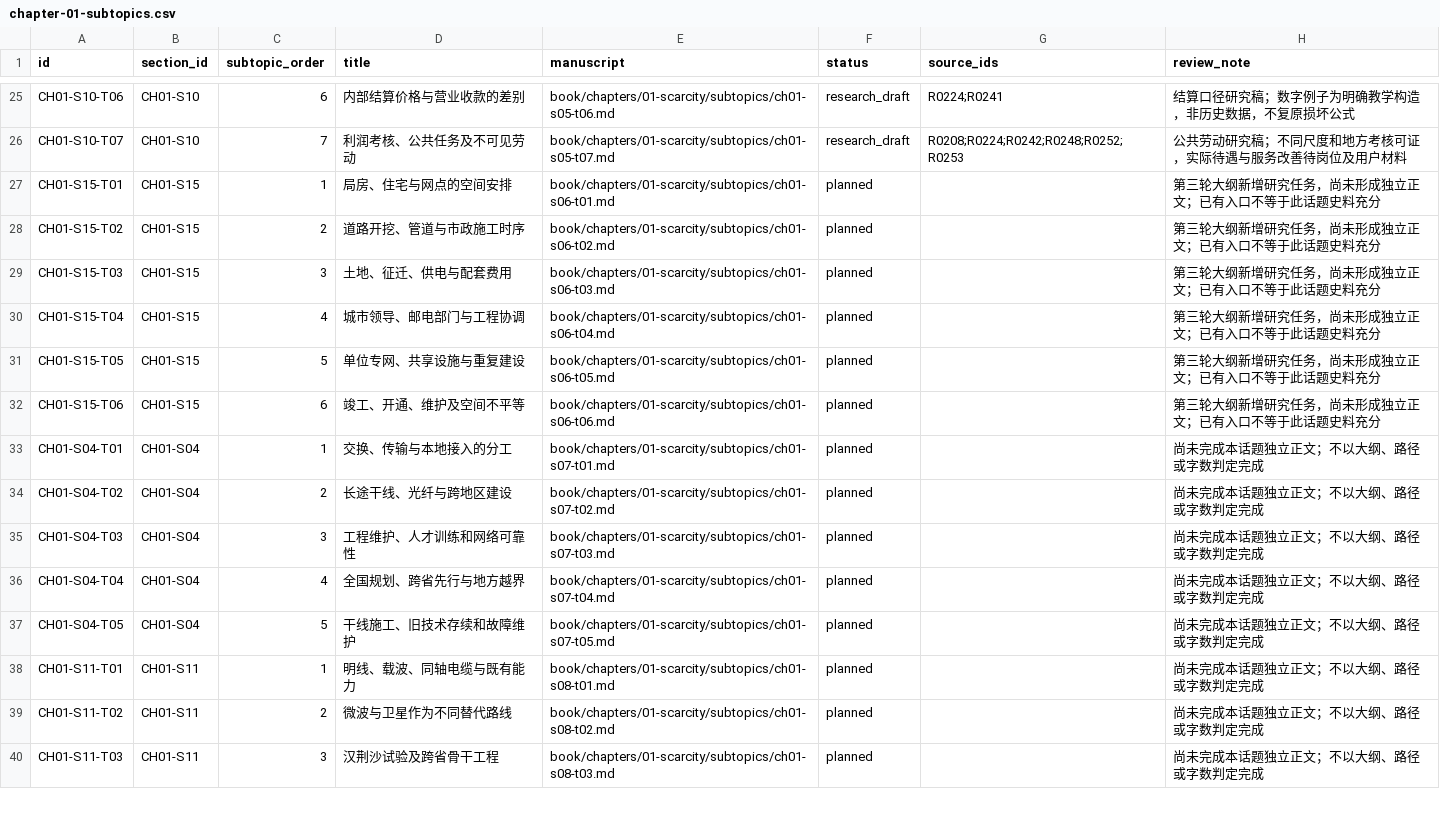
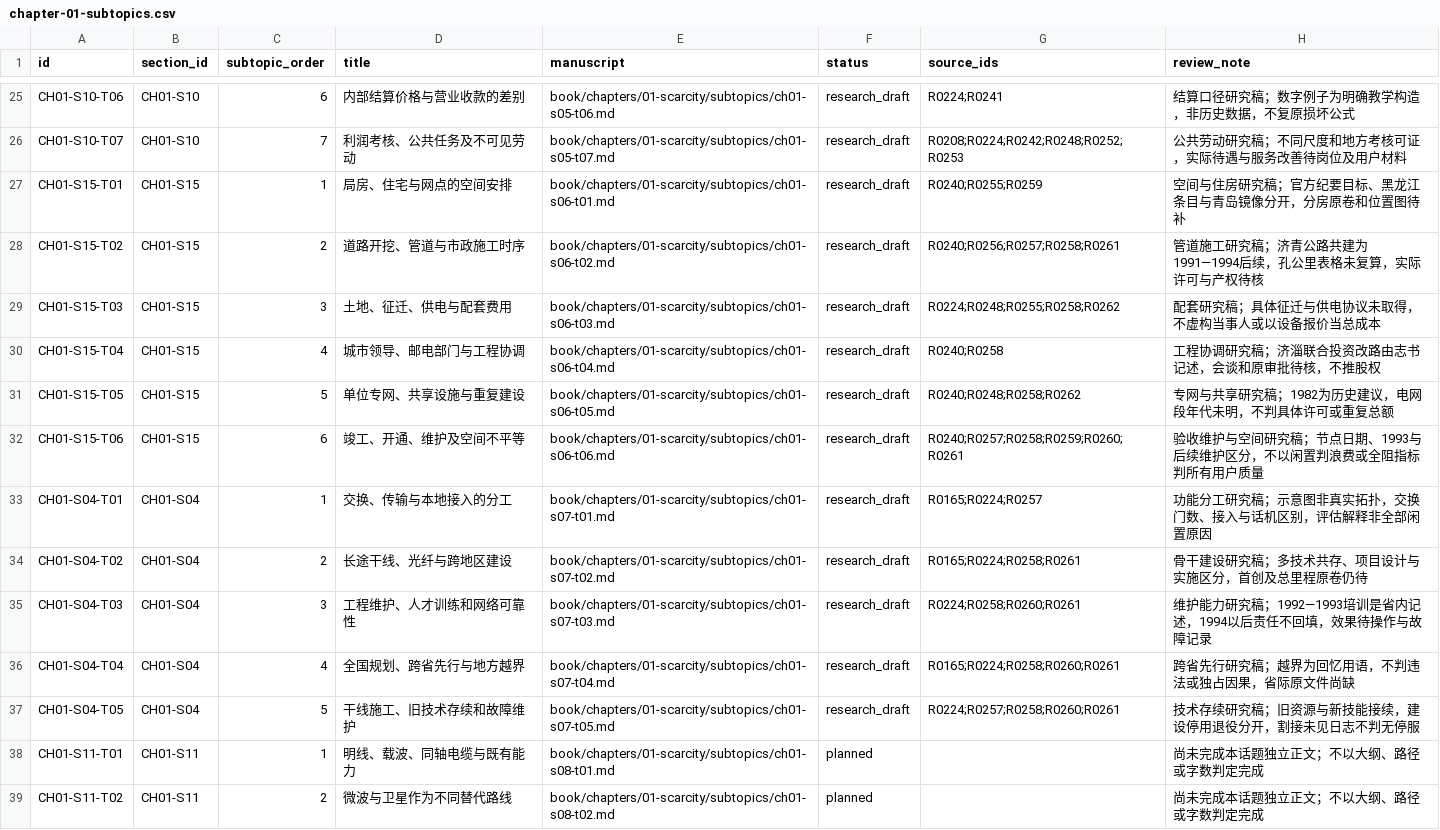
Before and after one commit to pty819/order-of-connectivity, a CSV file: research/chapter-01-subtopics.csv, drawn as a sheet; only a part is shown, gaps mark what is left out; the shorter side is filled out with more unchanged rows.

```diff
--- a/research/chapter-01-subtopics.csv
+++ b/research/chapter-01-subtopics.csv
@@ -26,13 +26,13 @@ CH01-S10-T06,CH01-S10,6,内部结算价格与营业收款的差别,book/chapters
 CH01-S10-T07,CH01-S10,7,利润考核、公共任务及不可见劳动,book/chapters/01-scarcity/subtopics/ch01-s05-t07.md,research_draft,R0208;R0224;R0242;R0248;R0252;R0253,公共劳动研究稿；不同尺度和地方考核可证，实际待遇与服务改善待岗位及用户材料
-CH01-S15-T01,CH01-S15,1,局房、住宅与网点的空间安排,book/chapters/01-scarcity/subtopics/ch01-s06-t01.md,planned,,第三轮大纲新增研究任务，尚未形成独立正文；已有入口不等于此话题史料充分
-CH01-S15-T02,CH01-S15,2,道路开挖、管道与市政施工时序,book/chapters/01-scarcity/subtopics/ch01-s06-t02.md,planned,,第三轮大纲新增研究任务，尚未形成独立正文；已有入口不等于此话题史料充分
-CH01-S15-T03,CH01-S15,3,土地、征迁、供电与配套费用,book/chapters/01-scarcity/subtopics/ch01-s06-t03.md,planned,,第三轮大纲新增研究任务，尚未形成独立正文；已有入口不等于此话题史料充分
-CH01-S15-T04,CH01-S15,4,城市领导、邮电部门与工程协调,book/chapters/01-scarcity/subtopics/ch01-s06-t04.md,planned,,第三轮大纲新增研究任务，尚未形成独立正文；已有入口不等于此话题史料充分
-CH01-S15-T05,CH01-S15,5,单位专网、共享设施与重复建设,book/chapters/01-scarcity/subtopics/ch01-s06-t05.md,planned,,第三轮大纲新增研究任务，尚未形成独立正文；已有入口不等于此话题史料充分
-CH01-S15-T06,CH01-S15,6,竣工、开通、维护及空间不平等,book/chapters/01-scarcity/subtopics/ch01-s06-t06.md,planned,,第三轮大纲新增研究任务，尚未形成独立正文；已有入口不等于此话题史料充分
-CH01-S04-T01,CH01-S04,1,交换、传输与本地接入的分工,book/chapters/01-scarcity/subtopics/ch01-s07-t01.md,planned,,尚未完成本话题独立正文；不以大纲、路径或字数判定完成
-CH01-S04-T02,CH01-S04,2,长途干线、光纤与跨地区建设,book/chapters/01-scarcity/subtopics/ch01-s07-t02.md,planned,,尚未完成本话题独立正文；不以大纲、路径或字数判定完成
-CH01-S04-T03,CH01-S04,3,工程维护、人才训练和网络可靠性,book/chapters/01-scarcity/subtopics/ch01-s07-t03.md,planned,,尚未完成本话题独立正文；不以大纲、路径或字数判定完成
-CH01-S04-T04,CH01-S04,4,全国规划、跨省先行与地方越界,book/chapters/01-scarcity/subtopics/ch01-s07-t04.md,planned,,尚未完成本话题独立正文；不以大纲、路径或字数判定完成
-CH01-S04-T05,CH01-S04,5,干线施工、旧技术存续和故障维护,book/chapters/01-scarcity/subtopics/ch01-s07-t05.md,planned,,尚未完成本话题独立正文；不以大纲、路径或字数判定完成
+CH01-S15-T01,CH01-S15,1,局房、住宅与网点的空间安排,book/chapters/01-scarcity/subtopics/ch01-s06-t01.md,research_draft,R0240;R0255;R0259,空间与住房研究稿；官方纪要目标、黑龙江条目与青岛镜像分开，分房原卷和位置图待补
+CH01-S15-T02,CH01-S15,2,道路开挖、管道与市政施工时序,book/chapters/01-scarcity/subtopics/ch01-s06-t02.md,research_draft,R0240;R0256;R0257;R0258;R0261,管道施工研究稿；济青公路共建为1991—1994后续，孔公里表格未复算，实际许可与产权待核
+CH01-S15-T03,CH01-S15,3,土地、征迁、供电与配套费用,book/chapters/01-scarcity/subtopics/ch01-s06-t03.md,research_draft,R0224;R0248;R0255;R0258;R0262,配套研究稿；具体征迁与供电协议未取得，不虚构当事人或以设备报价当总成本
+CH01-S15-T04,CH01-S15,4,城市领导、邮电部门与工程协调,book/chapters/01-scarcity/subtopics/ch01-s06-t04.md,research_draft,R0240;R0258,工程协调研究稿；济淄联合投资改路由志书记述，会谈和原审批待核，不推股权
+CH01-S15-T05,CH01-S15,5,单位专网、共享设施与重复建设,book/chapters/01-scarcity/subtopics/ch01-s06-t05.md,research_draft,R0240;R0248;R0258;R0262,专网与共享研究稿；1982为历史建议，电网段年代未明，不判具体许可或重复总额
+CH01-S15-T06,CH01-S15,6,竣工、开通、维护及空间不平等,book/chapters/01-scarcity/subtopics/ch01-s06-t06.md,research_draft,R0240;R0257;R0258;R0259;R0260;R0261,验收维护与空间研究稿；节点日期、1993与后续维护区分，不以闲置判浪费或全阻指标判所有用户质量
+CH01-S04-T01,CH01-S04,1,交换、传输与本地接入的分工,book/chapters/01-scarcity/subtopics/ch01-s07-t01.md,research_draft,R0165;R0224;R0257,功能分工研究稿；示意图非真实拓扑，交换门数、接入与话机区别，评估解释非全部闲置原因
+CH01-S04-T02,CH01-S04,2,长途干线、光纤与跨地区建设,book/chapters/01-scarcity/subtopics/ch01-s07-t02.md,research_draft,R0165;R0224;R0258;R0261,骨干建设研究稿；多技术共存、项目设计与实施区分，首创及总里程原卷仍待
+CH01-S04-T03,CH01-S04,3,工程维护、人才训练和网络可靠性,book/chapters/01-scarcity/subtopics/ch01-s07-t03.md,research_draft,R0224;R0258;R0260;R0261,维护能力研究稿；1992—1993培训是省内记述，1994以后责任不回填，效果待操作与故障记录
+CH01-S04-T04,CH01-S04,4,全国规划、跨省先行与地方越界,book/chapters/01-scarcity/subtopics/ch01-s07-t04.md,research_draft,R0165;R0224;R0258;R0260;R0261,跨省先行研究稿；越界为回忆用语，不判违法或独占因果，省际原文件尚缺
+CH01-S04-T05,CH01-S04,5,干线施工、旧技术存续和故障维护,book/chapters/01-scarcity/subtopics/ch01-s07-t05.md,research_draft,R0224;R0257;R0258;R0260;R0261,技术存续研究稿；旧资源与新技能接续，建设停用退役分开，割接未见日志不判无停服
 CH01-S11-T01,CH01-S11,1,明线、载波、同轴电缆与既有能力,book/chapters/01-scarcity/subtopics/ch01-s08-t01.md,planned,,尚未完成本话题独立正文；不以大纲、路径或字数判定完成
```
Also changed, not shown: references/references.csv, research/chapter-plan-v1.csv, 19 other files.
